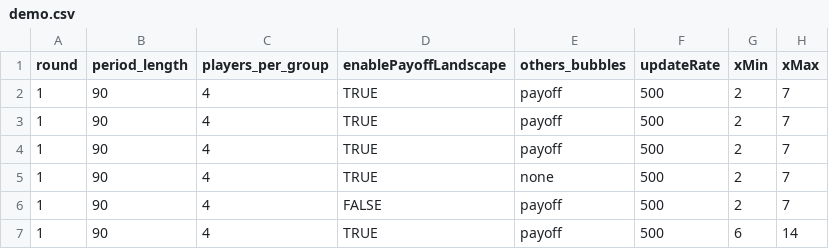
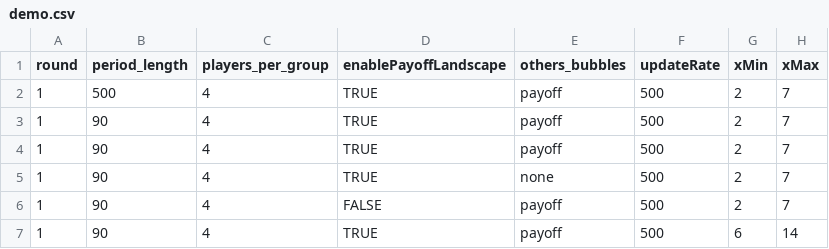
Before and after one commit to Leeps-Lab/timing_games, a CSV file: configs/demo.csv, drawn as a sheet; only a part is shown; the diff names each change by its address in the sheet, - before the commit and + after, or states it on an @@ line.

Commit message:
Fixed some bugs with the landscape

```diff
--- a/configs/demo.csv
+++ b/configs/demo.csv
-B2 (period_length): 90
+B2 (period_length): 500
```
Also changed, not shown: 2 other files.
